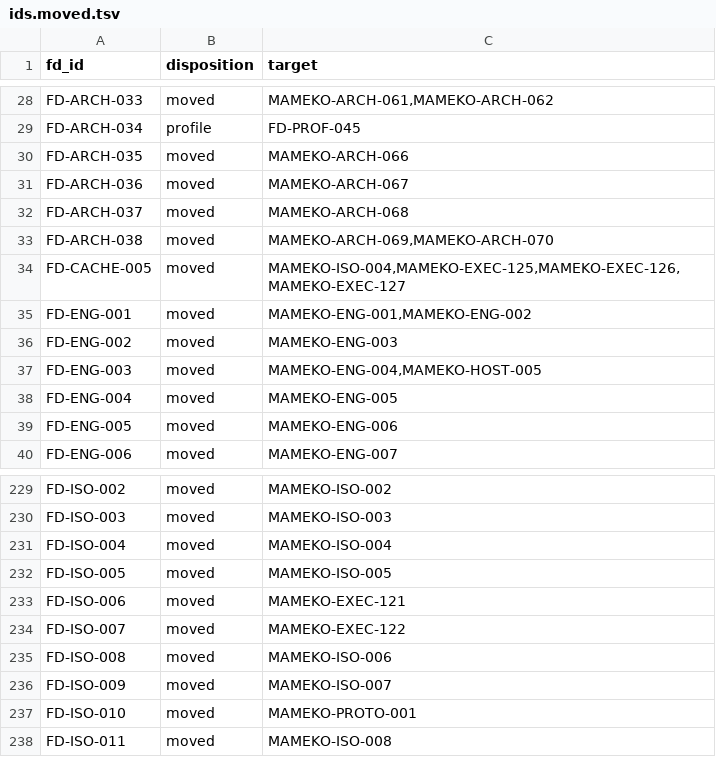
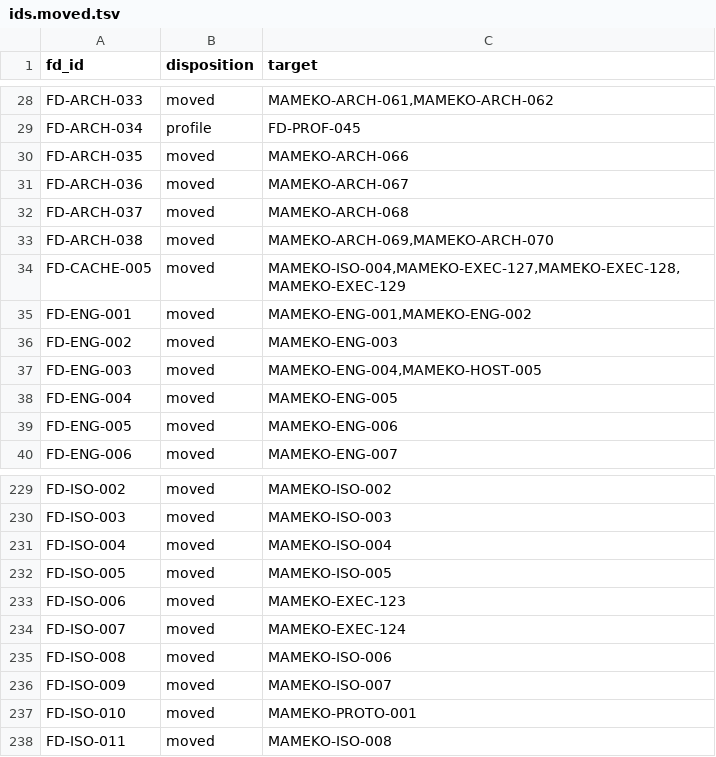
Before and after one commit to fractalboxdev/flare-dispatch, a TSV file: specs/ids.moved.tsv, drawn as a sheet; only a part is shown, gaps mark what is left out.

Commit message:
specs: every mameko citation names commit aade0a5 and its renumbered EXEC, LEASE and PROF IDs

```diff
--- a/specs/ids.moved.tsv
+++ b/specs/ids.moved.tsv
@@ -33,3 +33,3 @@ FD-ARCH-037	moved	MAMEKO-ARCH-068
 FD-ARCH-038	moved	MAMEKO-ARCH-069,MAMEKO-ARCH-070
-FD-CACHE-005	moved	MAMEKO-ISO-004,MAMEKO-EXEC-125,MAMEKO-EXEC-126,MAMEKO-EXEC-127
+FD-CACHE-005	moved	MAMEKO-ISO-004,MAMEKO-EXEC-127,MAMEKO-EXEC-128,MAMEKO-EXEC-129
 FD-ENG-001	moved	MAMEKO-ENG-001,MAMEKO-ENG-002
@@ -232,4 +232,4 @@ FD-ISO-004	moved	MAMEKO-ISO-004
 FD-ISO-005	moved	MAMEKO-ISO-005
-FD-ISO-006	moved	MAMEKO-EXEC-121
-FD-ISO-007	moved	MAMEKO-EXEC-122
+FD-ISO-006	moved	MAMEKO-EXEC-123
+FD-ISO-007	moved	MAMEKO-EXEC-124
 FD-ISO-008	moved	MAMEKO-ISO-006
```
Also changed, not shown: 37 other files.
